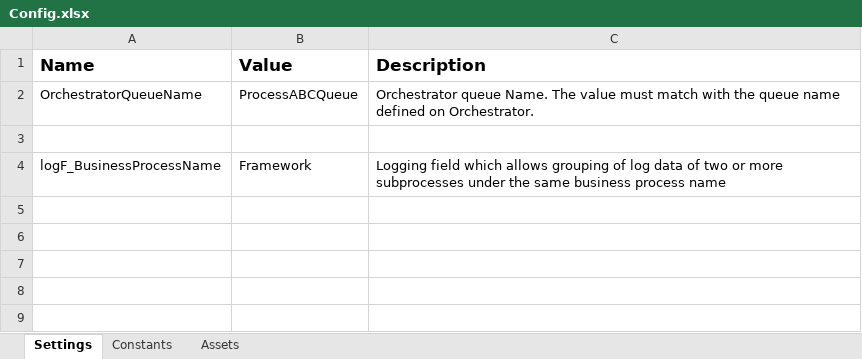
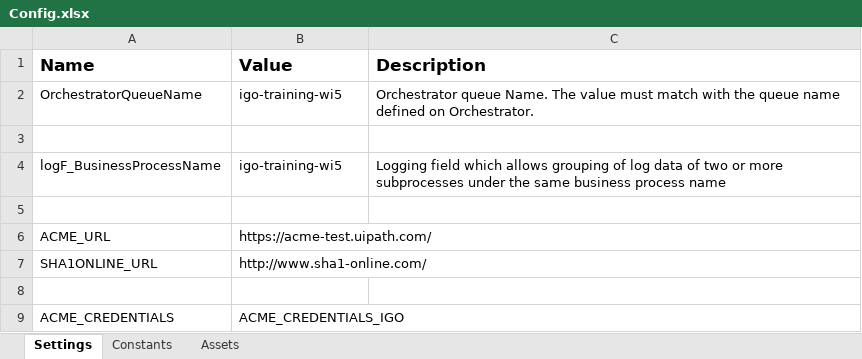
Before and after one commit to smitrathoreuipath/igo-training-wi5-performer, an Excel workbook: Data/Config.xlsx, sheet Settings, drawn as a sheet; values as stored, in another font and other column widths than the file's, no borders; the diff names each change by its address in the sheet, - before the commit and + after, or states it on an @@ line.

```diff
--- a/Data/Config.xlsx (sheet Settings)
+++ b/Data/Config.xlsx (sheet Settings)
-B2 (Value): ProcessABCQueue
+B2 (Value): igo-training-wi5
-B4 (Value): Framework
+B4 (Value): igo-training-wi5
+row 5: (empty)
+row 6: ACME_URL | https://acme-test.uipath.com/
+row 7: SHA1ONLINE_URL | http://www.sha1-online.com/
+row 8: (empty)
+row 9: ACME_CREDENTIALS | ACME_CREDENTIALS_IGO
```
Also changed, not shown: 37 other files.
